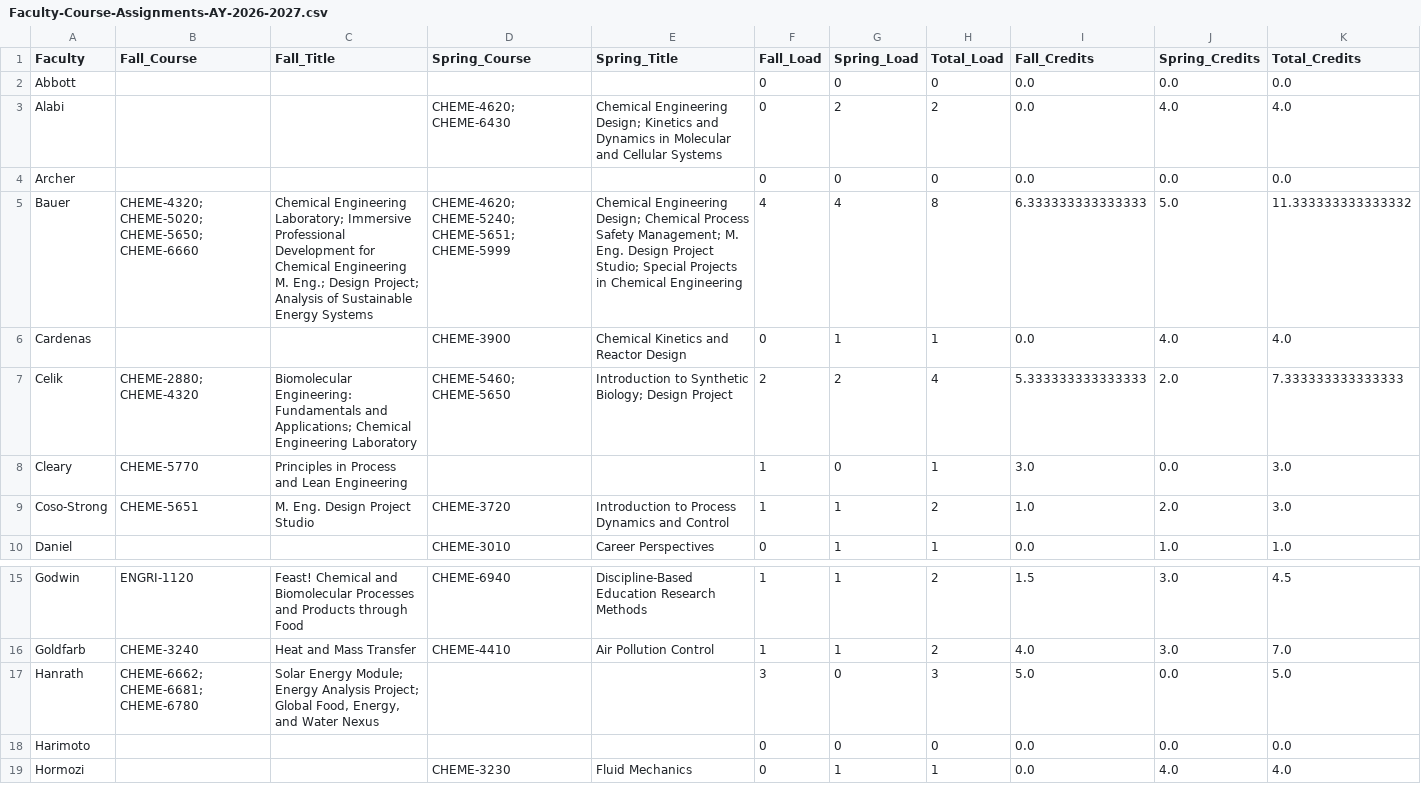
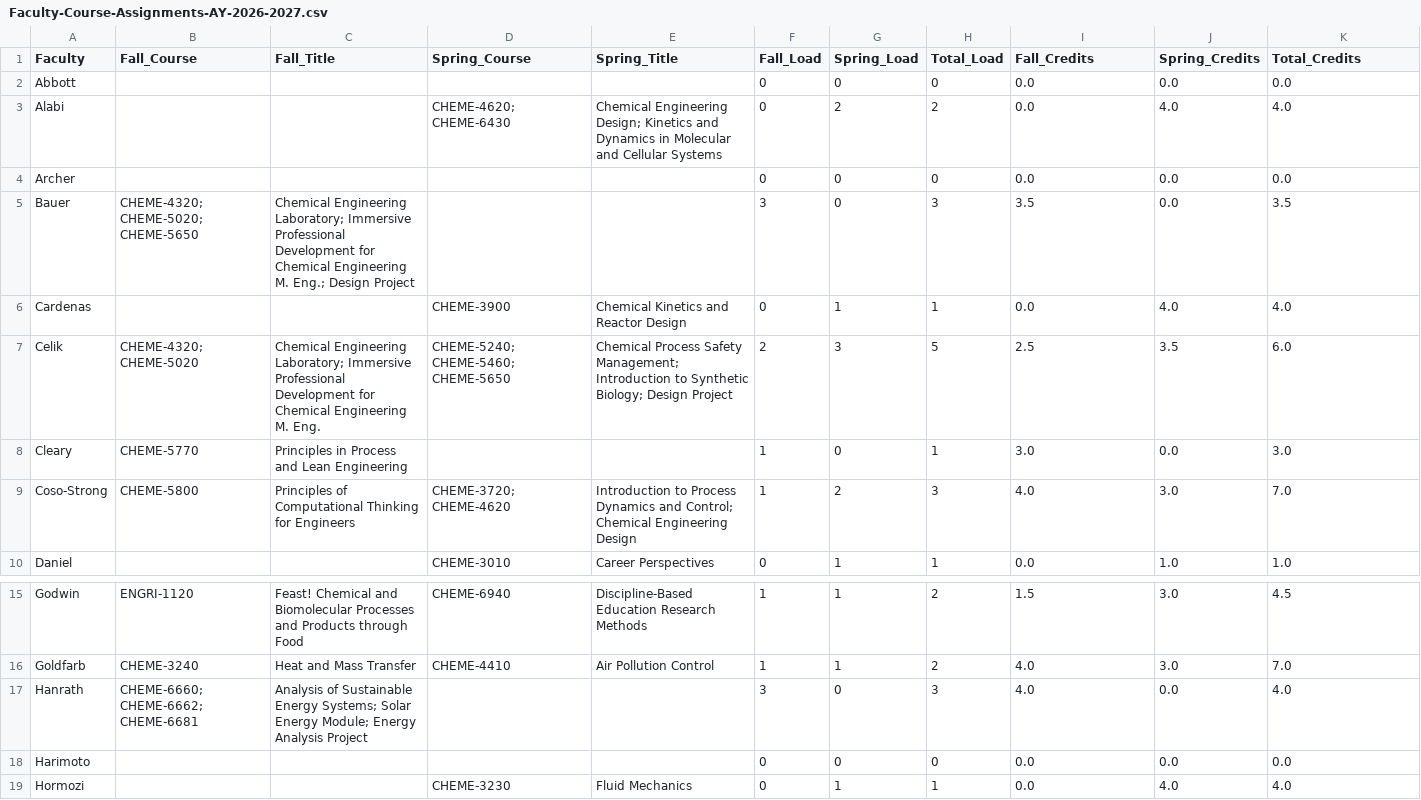
Before and after one commit to varnerlab/Teaching-Matching-Problem-CBE, a CSV file: results/Faculty-Course-Assignments-AY-2026-2027.csv, drawn as a sheet; only a part is shown, gaps mark what is left out; the diff covers the shown part only.

```diff
--- a/results/Faculty-Course-Assignments-AY-2026-2027.csv
+++ b/results/Faculty-Course-Assignments-AY-2026-2027.csv
@@ -4,7 +4,7 @@ Alabi,,,CHEME-4620; CHEME-6430,Chemical Engineering Design; Kinetics and Dynamic
 Archer,,,,,0,0,0,0.0,0.0,0.0
-Bauer,CHEME-4320; CHEME-5020; CHEME-5650; CHEME-6660,Chemical Engineering Laboratory; Immersive Professional Development for Chemical Engineering M. Eng.; Design Project; Analysis of Sustainable Energy Systems,CHEME-4620; CHEME-5240; CHEME-5651; CHEME-5999,Chemical Engineering Design; Chemical Process Safety Management; M. Eng. Design Project Studio; Special Projects in Chemical Engineering,4,4,8,6.333333333333333,5.0,11.333333333333332
+Bauer,CHEME-4320; CHEME-5020; CHEME-5650,Chemical Engineering Laboratory; Immersive Professional Development for Chemical Engineering M. Eng.; Design Project,,,3,0,3,3.5,0.0,3.5
 Cardenas,,,CHEME-3900,Chemical Kinetics and Reactor Design,0,1,1,0.0,4.0,4.0
-Celik,CHEME-2880; CHEME-4320,Biomolecular Engineering: Fundamentals and Applications; Chemical Engineering Laboratory,CHEME-5460; CHEME-5650,Introduction to Synthetic Biology; Design Project,2,2,4,5.333333333333333,2.0,7.333333333333333
+Celik,CHEME-4320; CHEME-5020,Chemical Engineering Laboratory; Immersive Professional Development for Chemical Engineering M. Eng.,CHEME-5240; CHEME-5460; CHEME-5650,Chemical Process Safety Management; Introduction to Synthetic Biology; Design Project,2,3,5,2.5,3.5,6.0
 Cleary,CHEME-5770,Principles in Process and Lean Engineering,,,1,0,1,3.0,0.0,3.0
-Coso-Strong,CHEME-5651,M. Eng. Design Project Studio,CHEME-3720,Introduction to Process Dynamics and Control,1,1,2,1.0,2.0,3.0
+Coso-Strong,CHEME-5800,Principles of Computational Thinking for Engineers,CHEME-3720; CHEME-4620,Introduction to Process Dynamics and Control; Chemical Engineering Design,1,2,3,4.0,3.0,7.0
 Daniel,,,CHEME-3010,Career Perspectives,0,1,1,0.0,1.0,1.0
@@ -16,3 +16,3 @@ Godwin,ENGRI-1120,Feast! Chemical and Biomolecular Processes and Products throug
 Goldfarb,CHEME-3240,Heat and Mass Transfer,CHEME-4410,Air Pollution Control,1,1,2,4.0,3.0,7.0
-Hanrath,CHEME-6662; CHEME-6681; CHEME-6780,"Solar Energy Module; Energy Analysis Project; Global Food, Energy, and Water Nexus",,,3,0,3,5.0,0.0,5.0
+Hanrath,CHEME-6660; CHEME-6662; CHEME-6681,Analysis of Sustainable Energy Systems; Solar Energy Module; Energy Analysis Project,,,3,0,3,4.0,0.0,4.0
 Harimoto,,,,,0,0,0,0.0,0.0,0.0
```
Also changed, not shown: 18 edited cells elsewhere in this file, data/config/Cost-Overrides-AY-2026-2027.csv, data/config/Courses-Fall-2026.csv, 5 other files.
